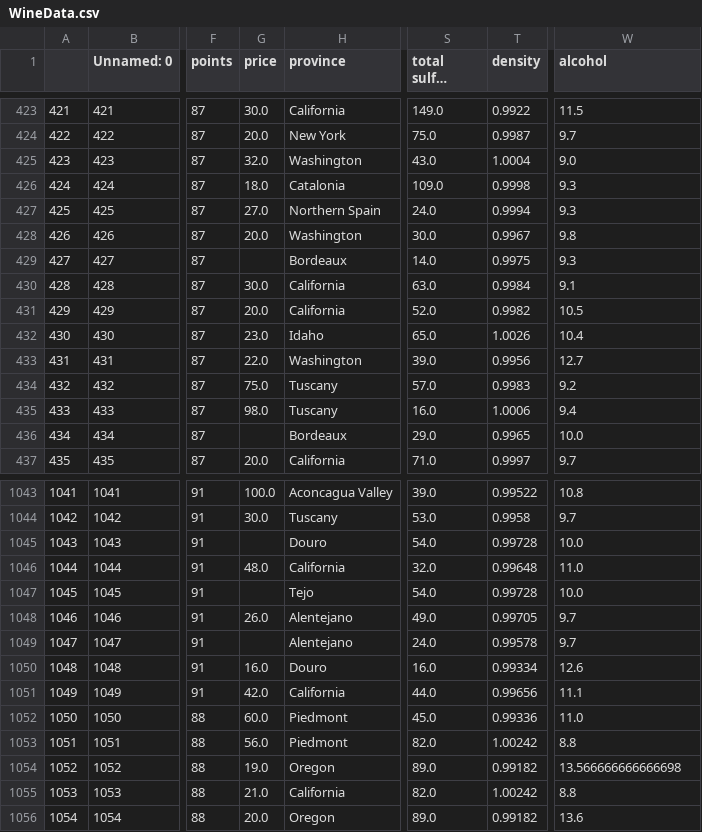
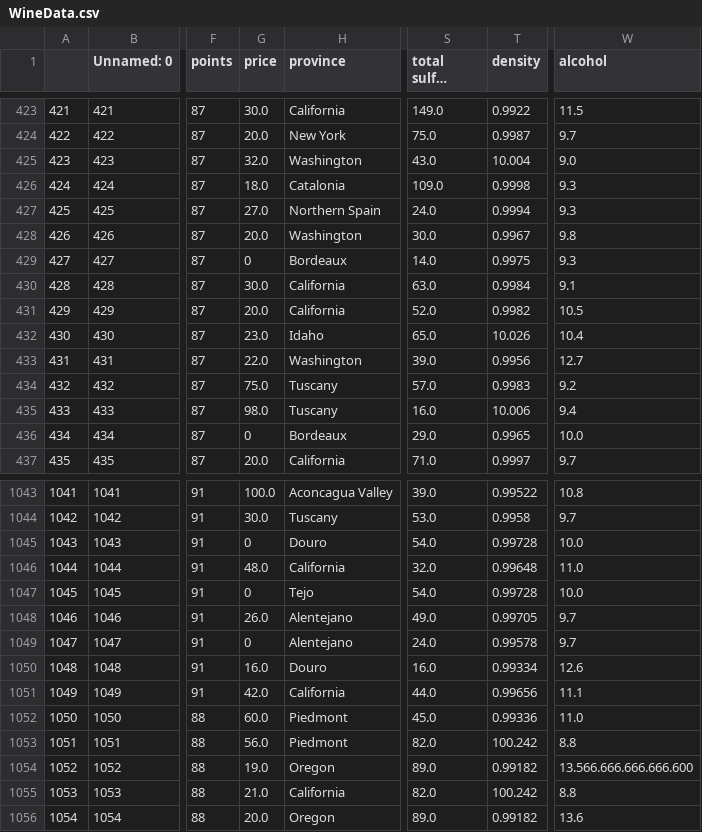
Before and after one commit to Arthur21x/Bravinhos_Pi, a CSV file: base/static/WineData.csv, drawn as a sheet; only a part is shown, gaps mark what is left out; long unchanged cells end in …; the diff covers the shown part only; the diff names each change by its address in the sheet, - before the commit and + after, or states it on an @@ line.

```diff
--- a/base/static/WineData.csv
+++ b/base/static/WineData.csv
-T425 (density): 1.0004
+T425 (density): 10.004
-G429 (price): (empty)
+G429 (price): 0
-T432 (density): 1.0026
+T432 (density): 10.026
-T435 (density): 1.0006
+T435 (density): 10.006
-G436 (price): (empty)
+G436 (price): 0
-G1045 (price): (empty)
+G1045 (price): 0
-G1047 (price): (empty)
+G1047 (price): 0
-G1049 (price): (empty)
+G1049 (price): 0
-T1053 (density): 1.00242
+T1053 (density): 100.242
-W1054 (alcohol): 13.566666666666698
+W1054 (alcohol): 13.566.666.666.666.600
-T1055 (density): 1.00242
+T1055 (density): 100.242
```
Also changed, not shown: 107 edited cells elsewhere in this file, 6 other files.
